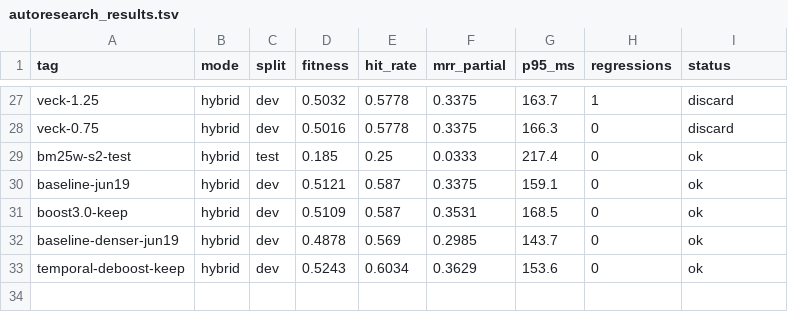
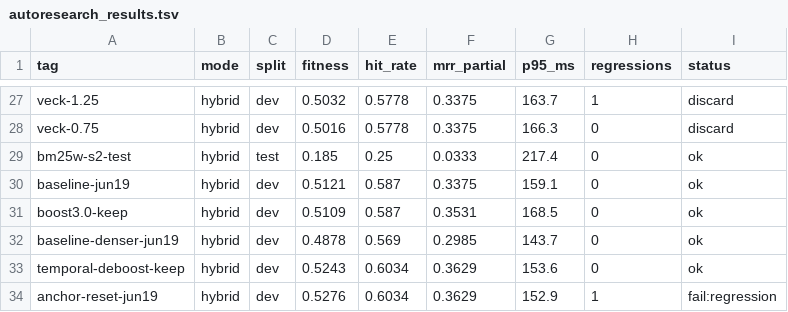
Before and after one commit to damsleth/yaams, a TSV file: scripts/autoresearch_results.tsv, drawn as a sheet; only a part is shown, gaps mark what is left out.

```diff
--- a/scripts/autoresearch_results.tsv
+++ b/scripts/autoresearch_results.tsv
@@ -33 +33,2 @@ baseline-denser-jun19	hybrid	dev	0.4878	0.569	0.2985	143.7	0	ok
 temporal-deboost-keep	hybrid	dev	0.5243	0.6034	0.3629	153.6	0	ok
+anchor-reset-jun19	hybrid	dev	0.5276	0.6034	0.3629	152.9	1	fail:regression
```
Also changed, not shown: 2 other files.
